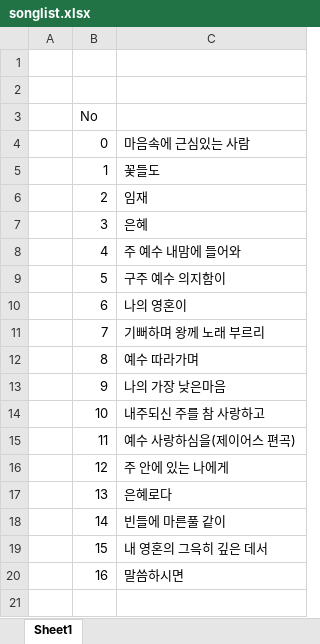
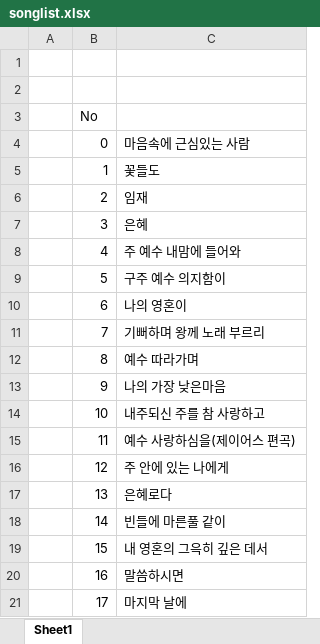
Before and after one commit to parkkyeongseok/transchord_upgrade, an Excel workbook: songlist.xlsx, sheet Sheet1, drawn as a sheet; values as stored, in another font and other column widths than the file's, no borders; the diff names each change by its address in the sheet, - before the commit and + after, or states it on an @@ line.

```diff
--- a/songlist.xlsx (sheet Sheet1)
+++ b/songlist.xlsx (sheet Sheet1)
+row 21:  | 17 | 마지막 날에
```
Also changed, not shown: 7 other files.
